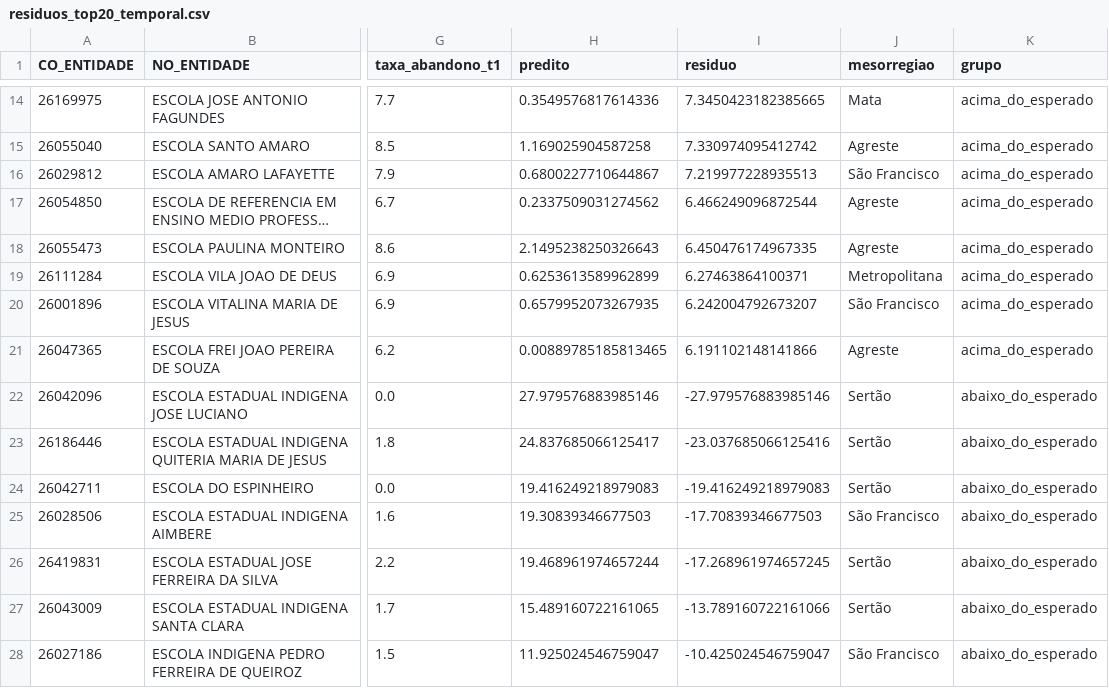
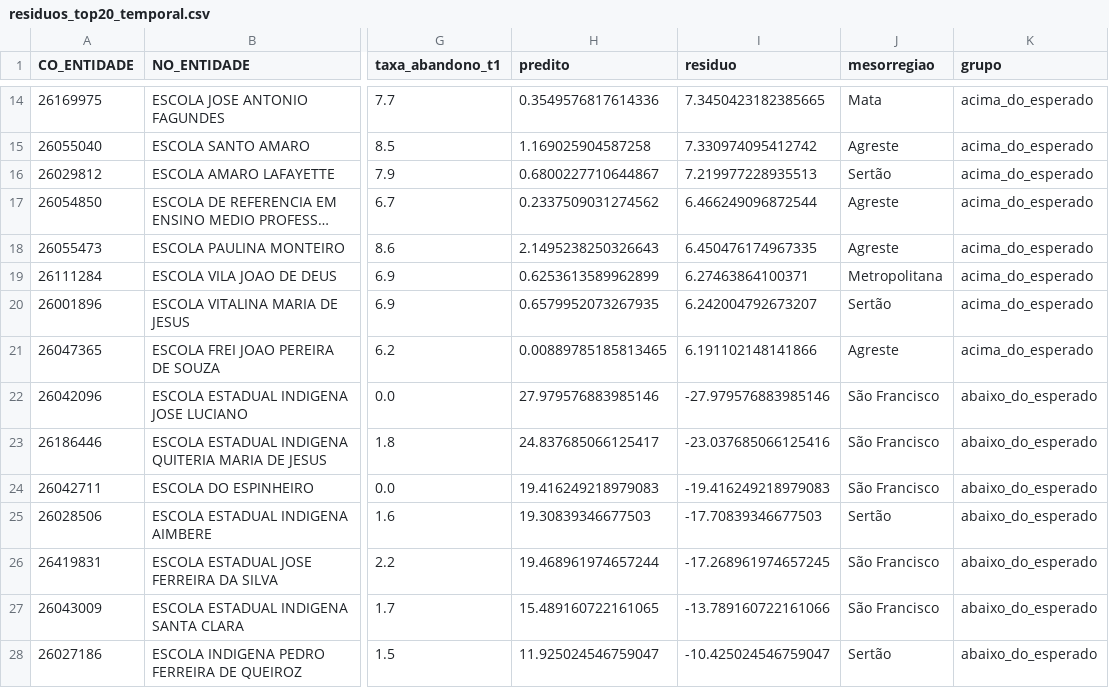
Before and after one commit to arturolivs/evasao-escolar, a CSV file: evasao-escolar/reports/residuos_top20_temporal.csv, drawn as a sheet; only a part is shown, gaps mark what is left out; long unchanged cells end in …; the diff covers the shown part only; the diff names each change by its address in the sheet, - before the commit and + after, or states it on an @@ line.

```diff
--- a/evasao-escolar/reports/residuos_top20_temporal.csv
+++ b/evasao-escolar/reports/residuos_top20_temporal.csv
-J16 (mesorregiao): São Francisco
+J16 (mesorregiao): Sertão
-J20 (mesorregiao): São Francisco
+J20 (mesorregiao): Sertão
-J22:J24 (mesorregiao): Sertão
+J22:J24 (mesorregiao): São Francisco
-J25 (mesorregiao): São Francisco
+J25 (mesorregiao): Sertão
-J26:J27 (mesorregiao): Sertão
+J26:J27 (mesorregiao): São Francisco
-J28 (mesorregiao): São Francisco
+J28 (mesorregiao): Sertão
```
Also changed, not shown: 12 edited cells elsewhere in this file, 22 other files.
